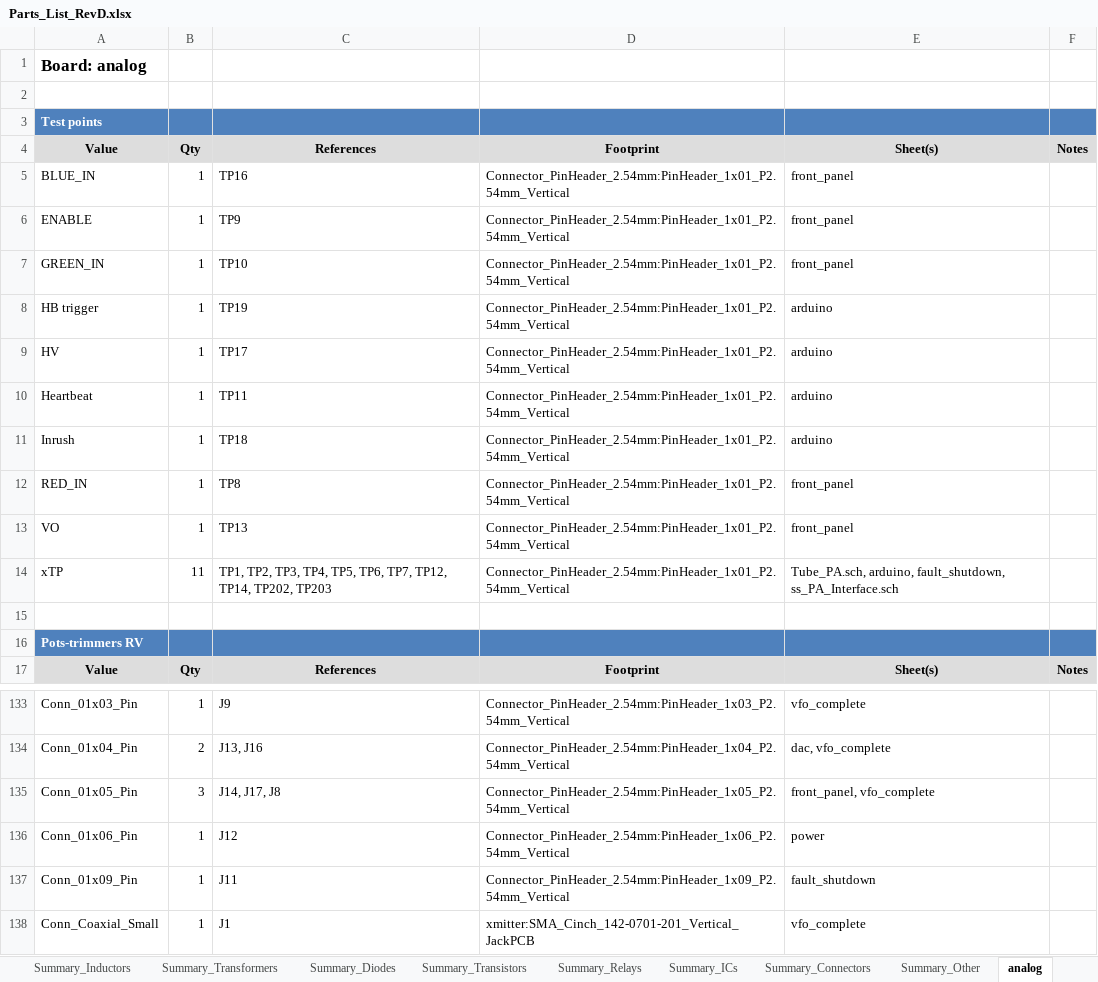
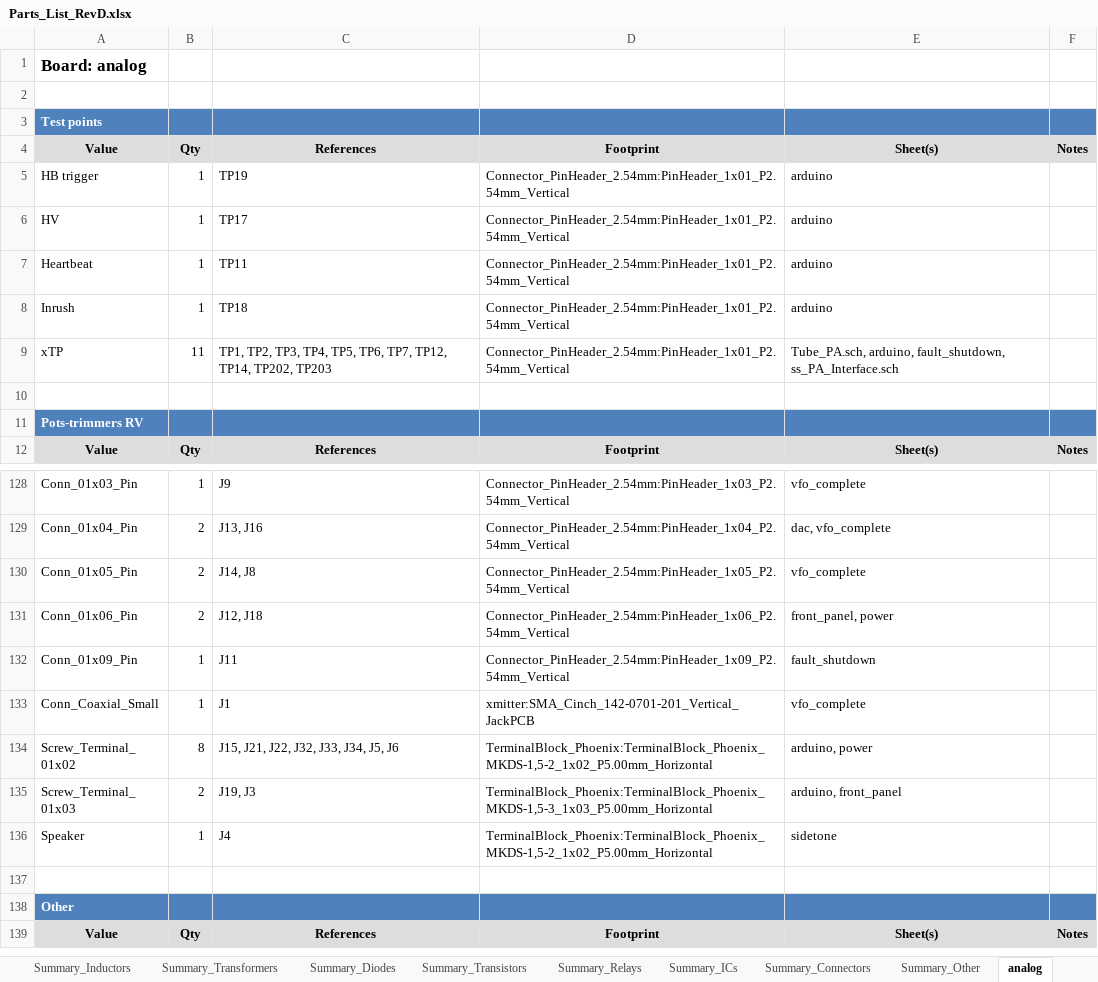
Before and after one commit to agelders2021/xmitter, an Excel workbook: Documentation/Parts_List_RevD.xlsx, sheet analog, drawn as a sheet; only a part is shown, gaps mark what is left out; the shorter side is filled out with more unchanged rows; values as stored, in another font and other column widths than the file's, no borders; removed rows and columns are numbered as before the commit, all else as after; the diff names each change by its address in the sheet, - before the commit and + after, or states it on an @@ line.

Commit message:
Rev D analog front_panel: test-point header + signal-name cleanup
front_panel.kicad_sch:
  * J18 — new 6-pin pin-header (0.1" vertical) test point: GND,
    LCD_BLUE, LCD_GREEN, LCD_RED, LCD_ENABLE, LCD_VO. Lets you scope
    all five LCD/backlight drive signals from one header instead of
    the scattered singleton TPs (TP8/9/10/13/16 were doing one each).
  * Signal-name cleanup — nets previously named with KiCad's
    auto-generated "Net-(LCD1-E)" / "Net-(LCD1-V0)" style were
    renamed to LCD_ENABLE / LCD_VO; BLUE/GREEN/RED gained the
    LCD_ prefix to match. Net connectivity unchanged, zero dangling
    user-named nets after rename.
  * J17 (PCF8575 spare-GPIO debug header) marked DNP — superseded
    by the new test-point scheme.

Pipeline: analog.net regenerated, missing-footprint count is 0 across
the entire project, Cart_Diff rolls to 2026-11-17 (26 "In stock" marks
carried forward cleanly, no stale warnings).

```diff
--- a/Documentation/Parts_List_RevD.xlsx (sheet analog)
+++ b/Documentation/Parts_List_RevD.xlsx (sheet analog)
-row 5: BLUE_IN | 1 | TP16 | Connector_PinHeader_2.54mm:PinHeader_1x01_P2.54mm_Vertical | front_panel
-row 6: ENABLE | 1 | TP9 | Connector_PinHeader_2.54mm:PinHeader_1x01_P2.54mm_Vertical | front_panel
-row 7: GREEN_IN | 1 | TP10 | Connector_PinHeader_2.54mm:PinHeader_1x01_P2.54mm_Vertical | front_panel
-row 12: RED_IN | 1 | TP8 | Connector_PinHeader_2.54mm:PinHeader_1x01_P2.54mm_Vertical | front_panel
-row 13: VO | 1 | TP13 | Connector_PinHeader_2.54mm:PinHeader_1x01_P2.54mm_Vertical | front_panel
-B130: 3
+B130: 2
-C130: J14, J17, J8
+C130: J14, J8
-E130: front_panel, vfo_complete
+E130: vfo_complete
-B131: 1
+B131: 2
-C131: J12
+C131: J12, J18
-E131: power
+E131: front_panel, power
```
Also changed, not shown: sheet Overview, 4 other files.
